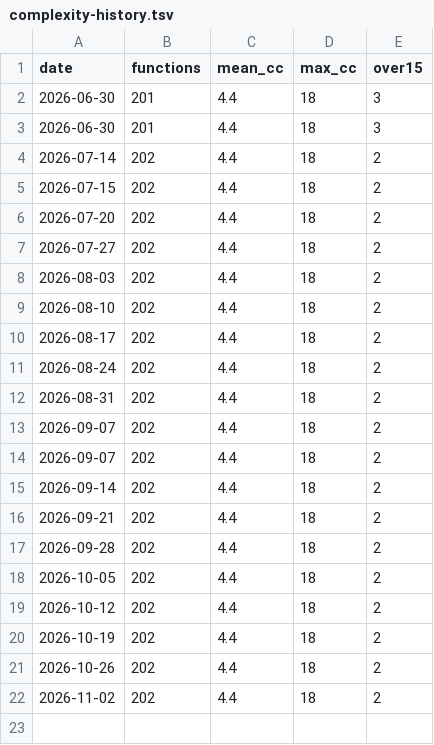
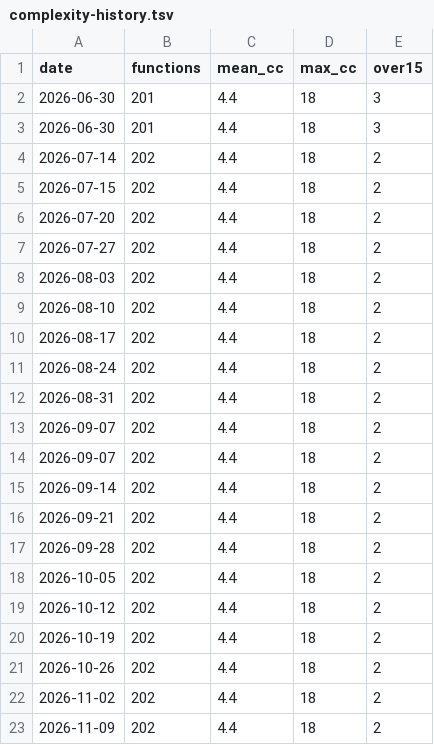
Before and after one commit to PrairieAster-Ai/nearest-nice-weather, a TSV file: code-health/complexity-history.tsv, drawn as a sheet; the diff names each change by its address in the sheet, - before the commit and + after, or states it on an @@ line.

```diff
--- a/code-health/complexity-history.tsv
+++ b/code-health/complexity-history.tsv
+row 23: 2026-11-09 | 202 | 4.4 | 18 | 2
```
Also changed, not shown: code-health/change-coupling-history.tsv, code-health/codehealth-history.tsv, 8 other files.
